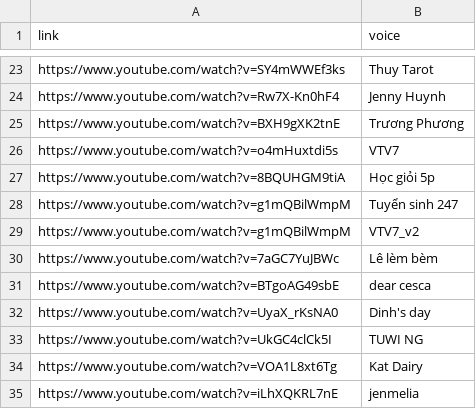
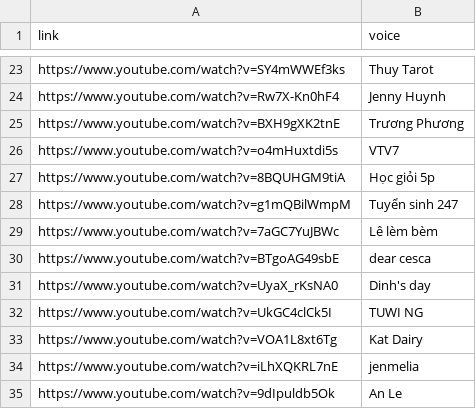
Before and after one commit to PhucHuwu/Female-voice-similarity-search, a CSV file: data/list_video.csv, drawn as a sheet; only a part is shown, gaps mark what is left out; the shorter side is filled out with more unchanged rows; the diff names each change by its address in the sheet, - before the commit and + after, or states it on an @@ line.

Commit message:
fix: Remove duplicate entry for VTV7_v2 in list_video.csv

```diff
--- a/data/list_video.csv
+++ b/data/list_video.csv
-row 29: https://www.youtube.com/watch?v=g1mQBilWmpM | VTV7_v2
```
